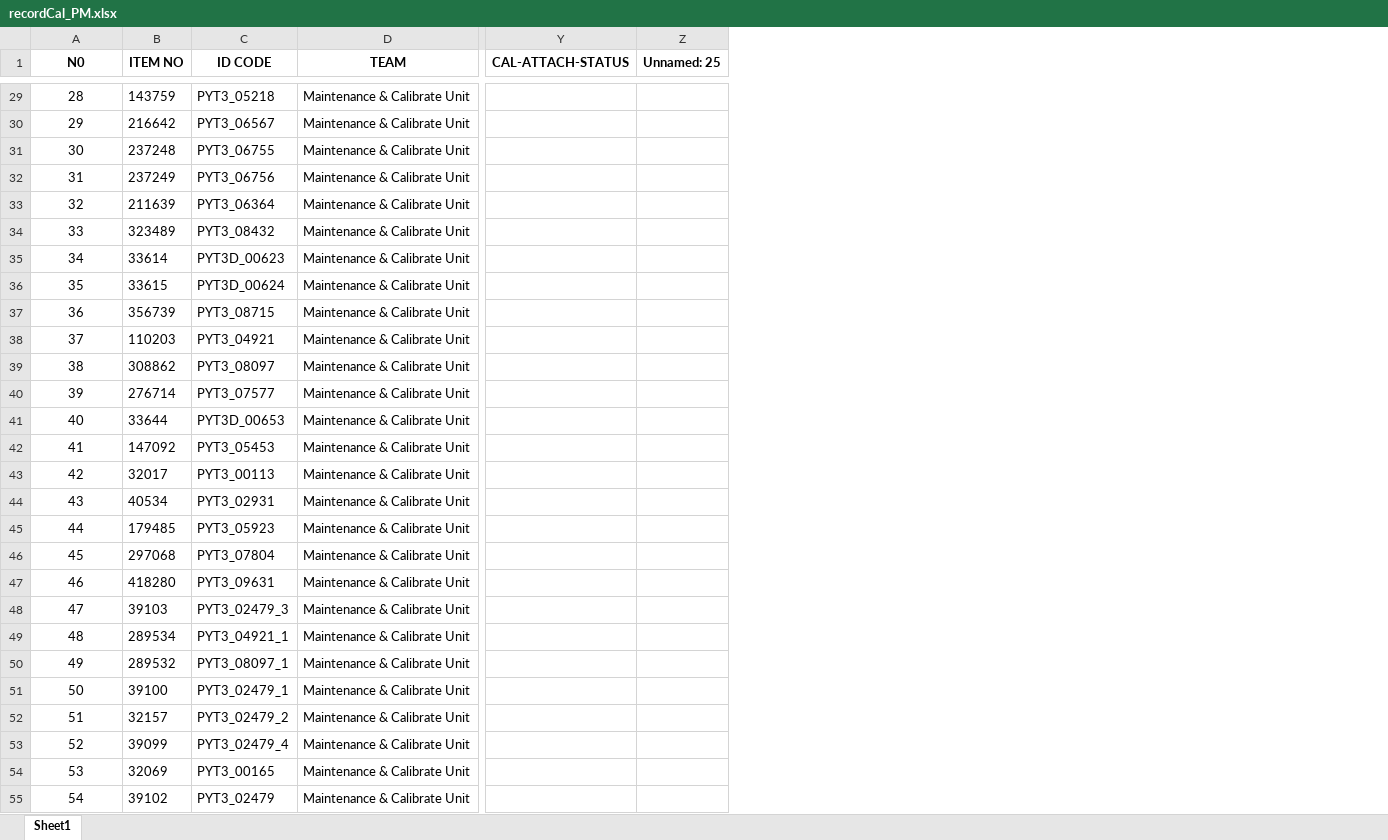
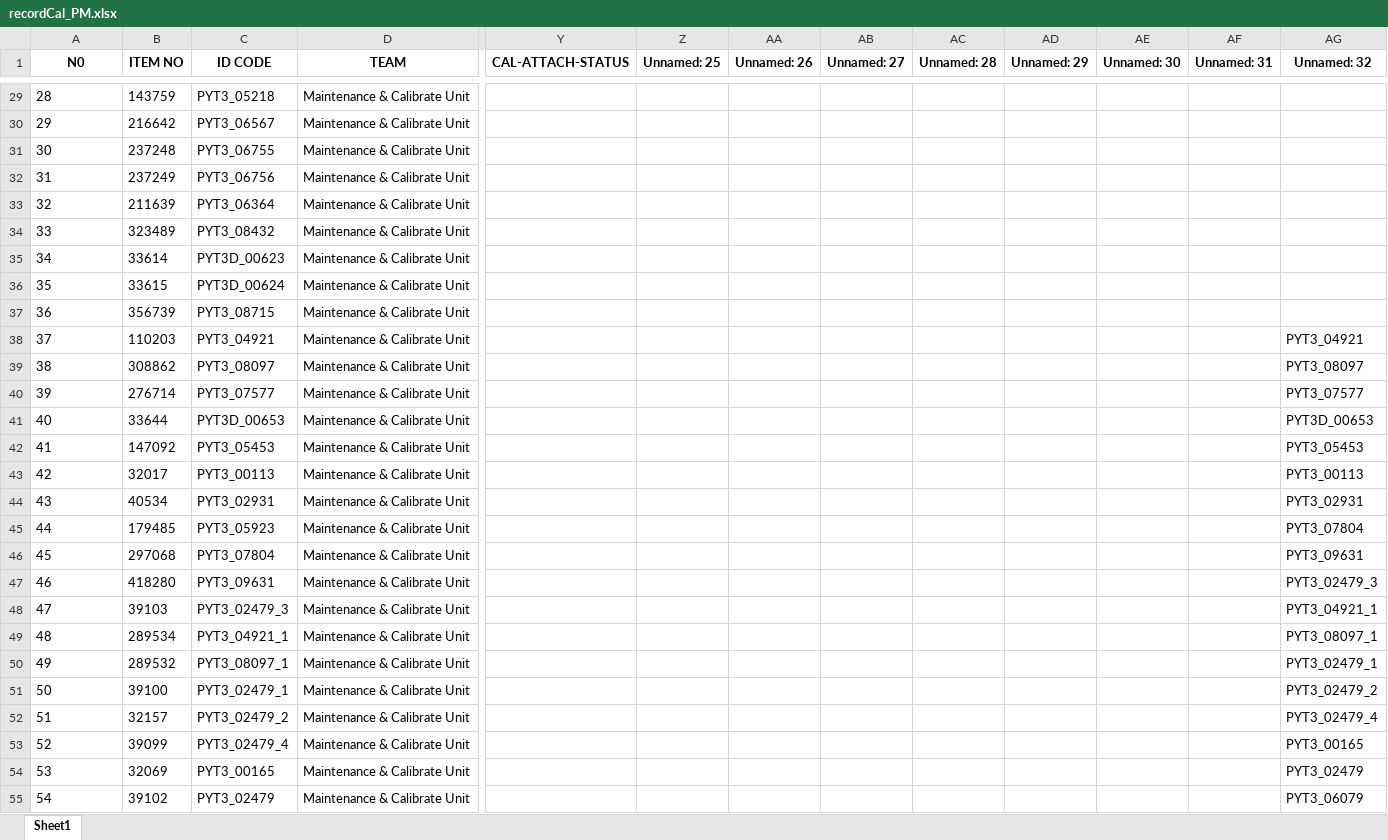
Before and after one commit to pyt3/forms, an Excel workbook: py_test_ui/EXCEL FILE/recordCal_PM.xlsx, sheet Sheet1, drawn as a sheet; only a part is shown, gaps mark what is left out; values as stored, in another font and other column widths than the file's, no borders; the diff covers the shown part only; the diff names each change by its address in the sheet, - before the commit and + after, or states it on an @@ line.

```diff
--- a/py_test_ui/EXCEL FILE/recordCal_PM.xlsx (sheet Sheet1)
+++ b/py_test_ui/EXCEL FILE/recordCal_PM.xlsx (sheet Sheet1)
+column AA (Unnamed: 26), empty
+column AB (Unnamed: 27), empty
+column AC (Unnamed: 28), empty
+column AD (Unnamed: 29), empty
+column AE (Unnamed: 30), empty
+column AF (Unnamed: 31), empty
+column AG (Unnamed: 32), rows 38-55: PYT3_04921 | PYT3_08097 | PYT3_07577 | PYT3D_00653 | PYT3_05453 | PYT3_00113 | PYT3_02931 | PYT3_07804 | PYT3_09631 | PYT3_02479_3 | PYT3_04921_1 | PYT3_08097_1 | PYT3_02479_1 | PYT3_02479_2 | PYT3_02479_4 | PYT3_00165 | PYT3_02479 | PYT3_06079
-A29:A55 alignment: center
+A29:A55 alignment: left
```
Also changed, not shown: 31 added rows, 6 edited cells, cell formats and row numbers in column A elsewhere in this sheet, py_test_ui/EXCEL FILE/backuprecordCal_PM.xlsx, 1 other file.
